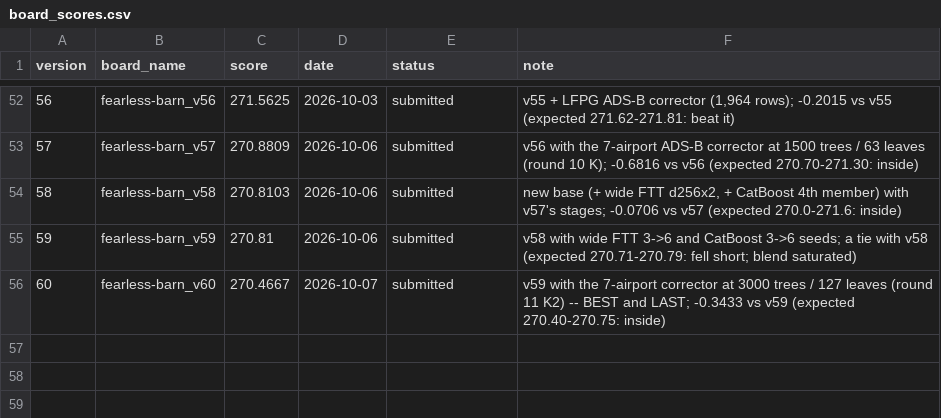
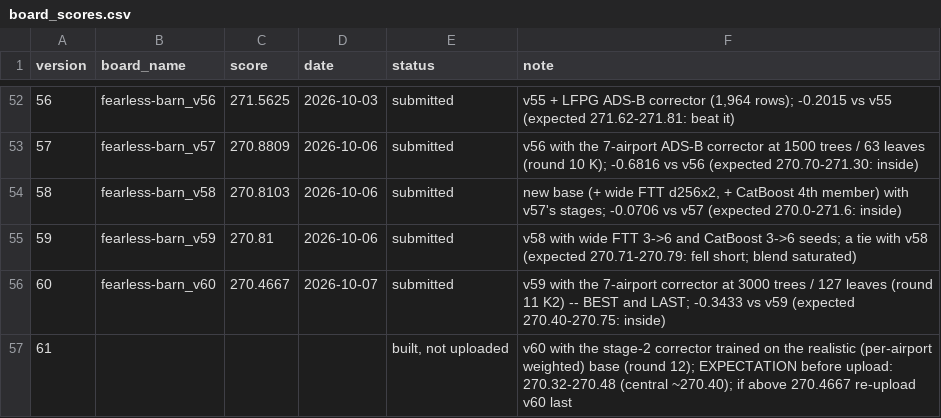
Before and after one commit to e-seet/fearless-barn, a CSV file: exploration/submissions/board_scores.csv, drawn as a sheet; only a part is shown, gaps mark what is left out.

```diff
--- a/exploration/submissions/board_scores.csv
+++ b/exploration/submissions/board_scores.csv
@@ -56 +56,2 @@ version,board_name,score,date,status,note
 60,fearless-barn_v60,270.4667,2026-10-07,submitted,v59 with the 7-airport corrector at 3000 trees / 127 leaves (round 11 K2) -- BEST and LAST; -0.3433 vs v59 (expected 270.40-270.75: inside)
+61,,,,"built, not uploaded",v60 with the stage-2 corrector trained on the realistic (per-airport weighted) base (round 12); EXPECTATION before upload: 270.32-270.48 (central ~270.40); if above 270.4667 re-upload v60 last
```
Also changed, not shown: 11 other files.
